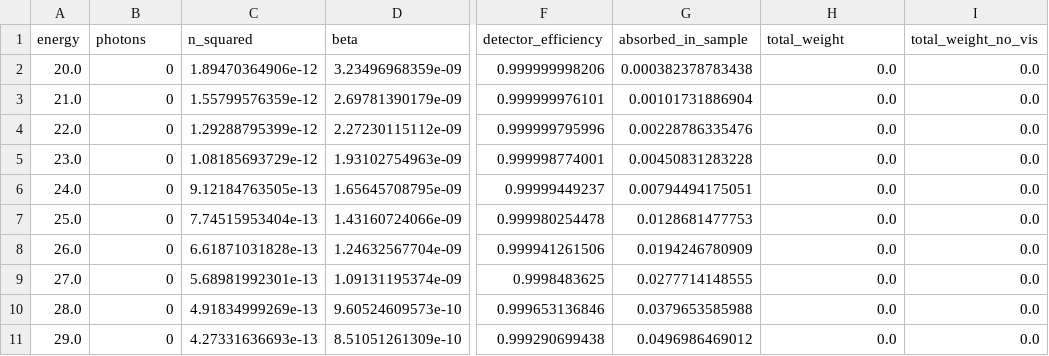
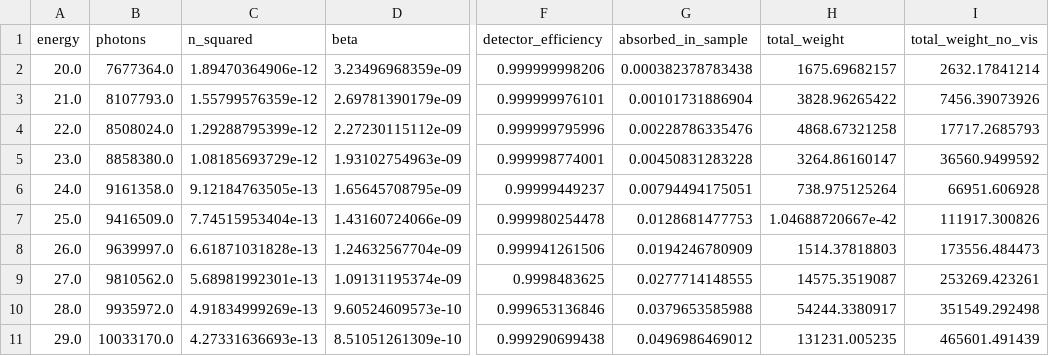
Before and after one commit to Enucatl/microspheres, a CSV file: source/data/1.2.csv, drawn as a sheet; only a part is shown, gaps mark what is left out; the diff covers the shown part only; the diff names each change by its address in the sheet, - before the commit and + after, or states it on an @@ line.

```diff
--- a/source/data/1.2.csv
+++ b/source/data/1.2.csv
-B2 (photons): 0
+B2 (photons): 7677364.0
-H2 (total_weight): 0.0
+H2 (total_weight): 1675.69682157
-I2 (total_weight_no_vis): 0.0
+I2 (total_weight_no_vis): 2632.17841214
-B3 (photons): 0
+B3 (photons): 8107793.0
-H3 (total_weight): 0.0
+H3 (total_weight): 3828.96265422
-I3 (total_weight_no_vis): 0.0
+I3 (total_weight_no_vis): 7456.39073926
-B4 (photons): 0
+B4 (photons): 8508024.0
-H4 (total_weight): 0.0
+H4 (total_weight): 4868.67321258
-I4 (total_weight_no_vis): 0.0
+I4 (total_weight_no_vis): 17717.2685793
-B5 (photons): 0
+B5 (photons): 8858380.0
-H5 (total_weight): 0.0
+H5 (total_weight): 3264.86160147
-I5 (total_weight_no_vis): 0.0
+I5 (total_weight_no_vis): 36560.9499592
-B6 (photons): 0
+B6 (photons): 9161358.0
-H6 (total_weight): 0.0
+H6 (total_weight): 738.975125264
-I6 (total_weight_no_vis): 0.0
+I6 (total_weight_no_vis): 66951.606928
-B7 (photons): 0
+B7 (photons): 9416509.0
-H7 (total_weight): 0.0
+H7 (total_weight): 1.04688720667e-42
-I7 (total_weight_no_vis): 0.0
+I7 (total_weight_no_vis): 111917.300826
-B8 (photons): 0
+B8 (photons): 9639997.0
-H8 (total_weight): 0.0
+H8 (total_weight): 1514.37818803
-I8 (total_weight_no_vis): 0.0
+I8 (total_weight_no_vis): 173556.484473
-B9 (photons): 0
+B9 (photons): 9810562.0
-H9 (total_weight): 0.0
+H9 (total_weight): 14575.3519087
-I9 (total_weight_no_vis): 0.0
+I9 (total_weight_no_vis): 253269.423261
-B10 (photons): 0
+B10 (photons): 9935972.0
-H10 (total_weight): 0.0
+H10 (total_weight): 54244.3380917
-I10 (total_weight_no_vis): 0.0
+I10 (total_weight_no_vis): 351549.292498
-B11 (photons): 0
+B11 (photons): 10033170.0
-H11 (total_weight): 0.0
+H11 (total_weight): 131231.005235
-I11 (total_weight_no_vis): 0.0
+I11 (total_weight_no_vis): 465601.491439
```
Also changed, not shown: 63 edited cells elsewhere in this file, source/data/4.5.csv, 4 other files.
